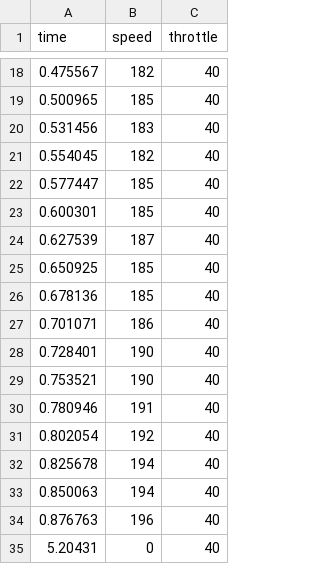
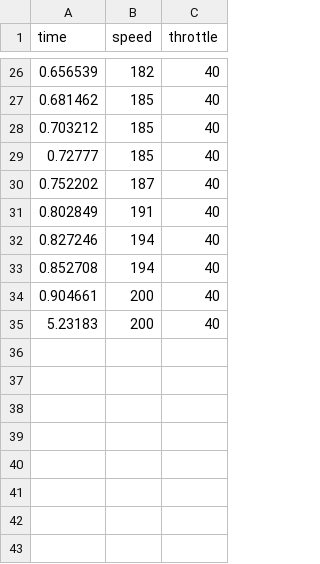
Before and after one commit to SEAME-pt/Team02-JetsonNano, a CSV file: tools/pid_calibrator/curved_speed_pid_log.csv, drawn as a sheet; only a part is shown, gaps mark what is left out; the diff covers the shown part only.

Commit message:
fix: update throttle values in speed logging and calibration

```diff
--- a/tools/pid_calibrator/curved_speed_pid_log.csv
+++ b/tools/pid_calibrator/curved_speed_pid_log.csv
@@ -18,18 +26,10 @@ time,speed,throttle
-0.475567,182,40
-0.500965,185,40
-0.531456,183,40
-0.554045,182,40
-0.577447,185,40
-0.600301,185,40
-0.627539,187,40
-0.650925,185,40
-0.678136,185,40
-0.701071,186,40
-0.728401,190,40
-0.753521,190,40
-0.780946,191,40
-0.802054,192,40
-0.825678,194,40
-0.850063,194,40
-0.876763,196,40
-5.20431,0,40
+0.656539,182,40
+0.681462,185,40
+0.703212,185,40
+0.72777,185,40
+0.752202,187,40
+0.802849,191,40
+0.827246,194,40
+0.852708,194,40
+0.904661,200,40
+5.23183,200,40
```
Also changed, not shown: 20 added rows, 12 removed rows and 4 edited cells elsewhere in this file, 1 other file.
